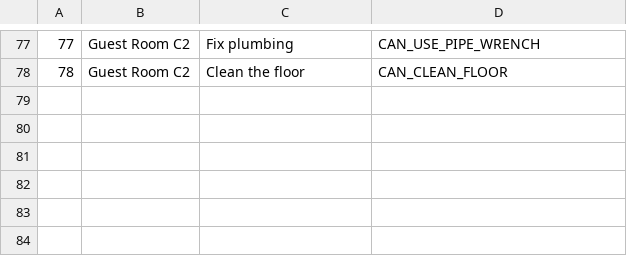
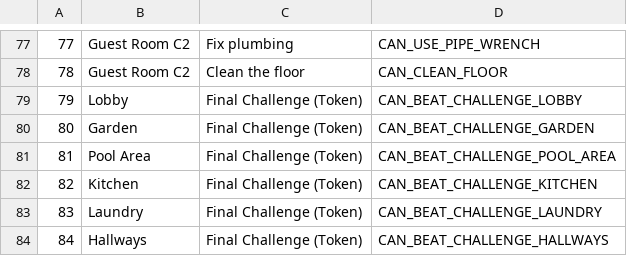
Before and after one commit to Fafale/hotelpelago-apworld, a CSV file: data/csv/locations.csv, drawn as a sheet; only a part is shown, gaps mark what is left out; the diff names each change by its address in the sheet, - before the commit and + after, or states it on an @@ line.

```diff
--- a/data/csv/locations.csv
+++ b/data/csv/locations.csv
+row 79: 79 | Lobby | Final Challenge (Token) | CAN_BEAT_CHALLENGE_LOBBY
+row 80: 80 | Garden | Final Challenge (Token) | CAN_BEAT_CHALLENGE_GARDEN
+row 81: 81 | Pool Area | Final Challenge (Token) | CAN_BEAT_CHALLENGE_POOL_AREA
+row 82: 82 | Kitchen | Final Challenge (Token) | CAN_BEAT_CHALLENGE_KITCHEN
+row 83: 83 | Laundry | Final Challenge (Token) | CAN_BEAT_CHALLENGE_LAUNDRY
+row 84: 84 | Hallways | Final Challenge (Token) | CAN_BEAT_CHALLENGE_HALLWAYS
```
Also changed, not shown: data/csv/items.csv, 1 other file.
